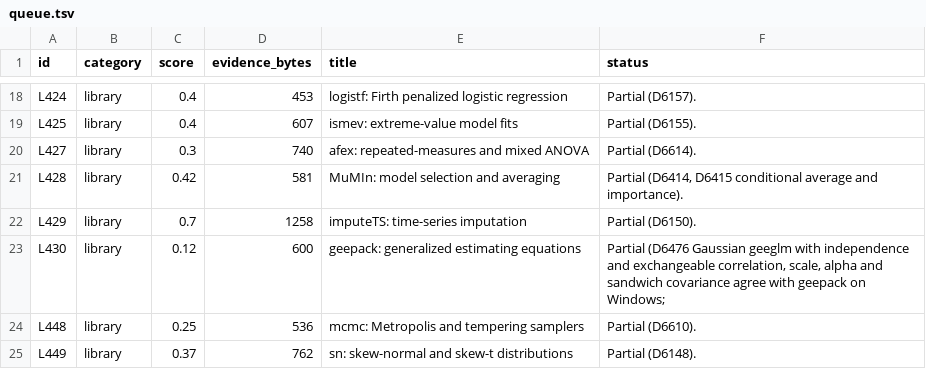
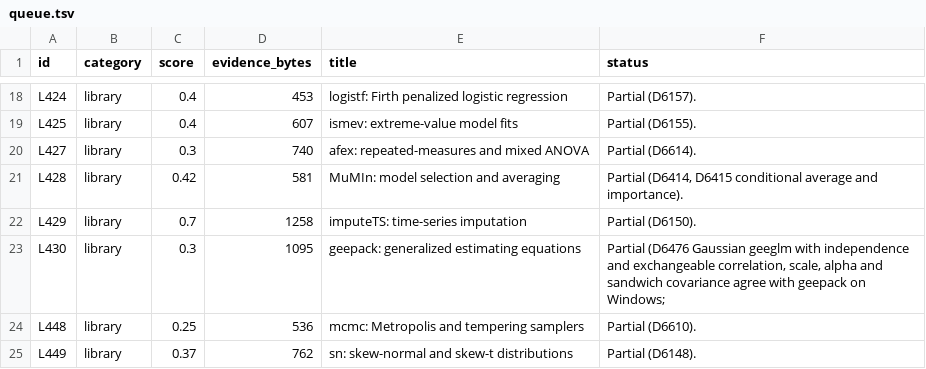
Before and after one commit to nebosa-company/neper, a TSV file: docs/digest/queue.tsv, drawn as a sheet; only a part is shown, gaps mark what is left out.

```diff
--- a/docs/digest/queue.tsv
+++ b/docs/digest/queue.tsv
@@ -22,3 +22,3 @@ L428	library	0.42	581	MuMIn: model selection and averaging	Partial (D6414, D6415
 L429	library	0.7	1258	imputeTS: time-series imputation	Partial (D6150).
-L430	library	0.12	600	geepack: generalized estimating equations	Partial (D6476 Gaussian geeglm with independence and exchangeable correlation, scale, alpha and sandwich covariance agree with geepack on Windows;
+L430	library	0.3	1095	geepack: generalized estimating equations	Partial (D6476 Gaussian geeglm with independence and exchangeable correlation, scale, alpha and sandwich covariance agree with geepack on Windows;
 L448	library	0.25	536	mcmc: Metropolis and tempering samplers	Partial (D6610).
```
Also changed, not shown: docs/digest/decisions.tsv, 7 other files.
